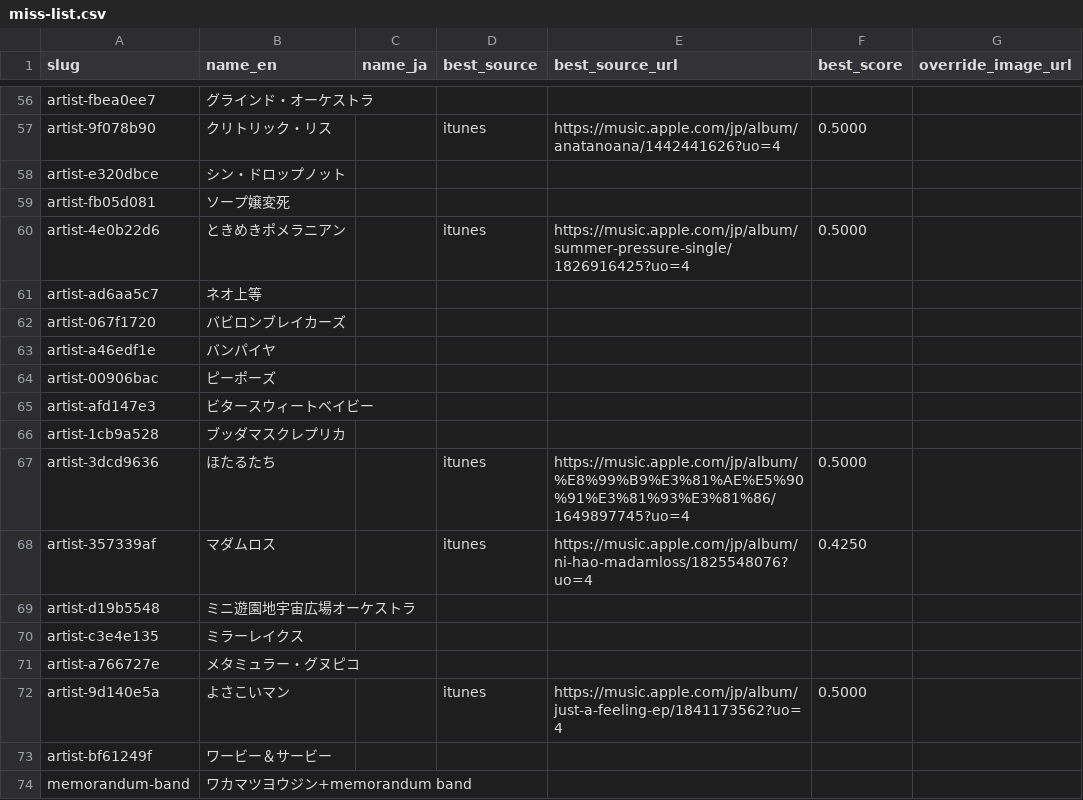
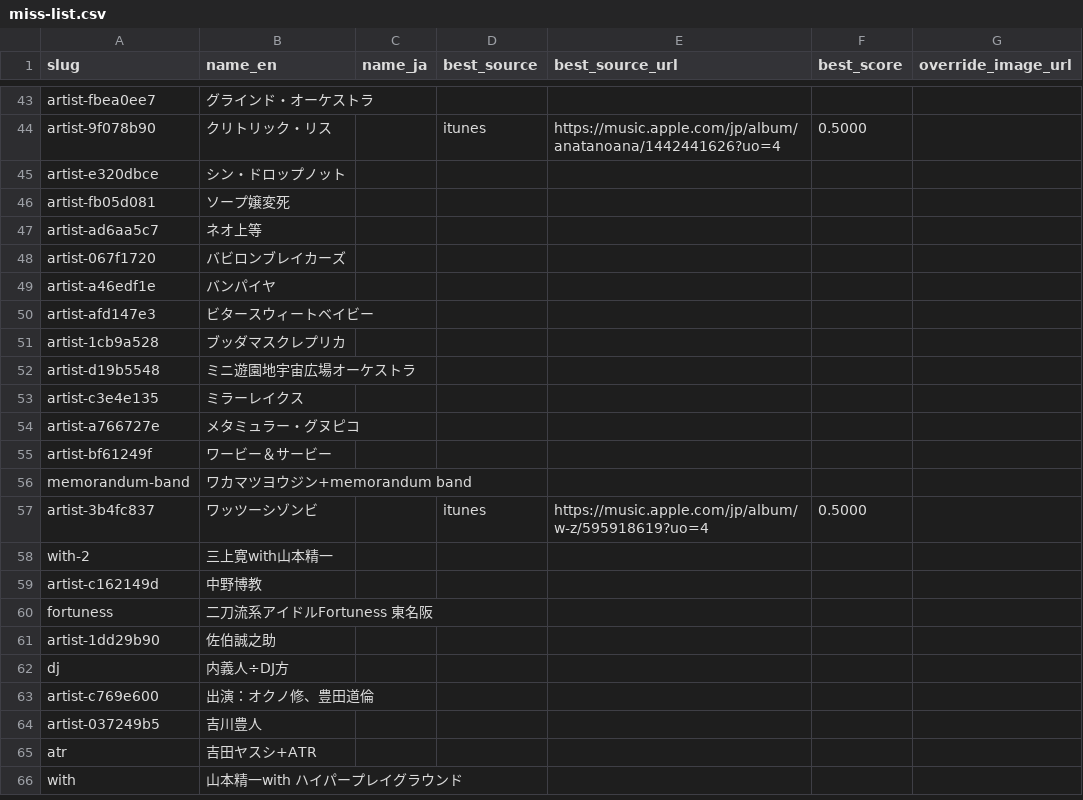
Before and after one commit to spygbr/OsakaLive, a CSV file: tmp/enrich-artists/miss-list.csv, drawn as a sheet; only a part is shown, gaps mark what is left out; the shorter side is filled out with more unchanged rows; the diff covers the shown part only; the diff names each change by its address in the sheet, - before the commit and + after, or states it on an @@ line.

```diff
--- a/tmp/enrich-artists/miss-list.csv
+++ b/tmp/enrich-artists/miss-list.csv
-row 60: artist-4e0b22d6 | ときめきポメラニアン |  | itunes | https://music.apple.com/jp/album/summer-pressure-single/1826916425?uo=4 | 0.5000
-row 64: artist-00906bac | ピーポーズ
-row 67: artist-3dcd9636 | ほたるたち |  | itunes | https://music.apple.com/jp/album/%E8%99%B9%E3%81%AE%E5%90%91%E3%81%93%E3%81%86/1649897745?uo=4 | 0.5000
-row 68: artist-357339af | マダムロス |  | itunes | https://music.apple.com/jp/album/ni-hao-madamloss/1825548076?uo=4 | 0.4250
-row 72: artist-9d140e5a | よさこいマン |  | itunes | https://music.apple.com/jp/album/just-a-feeling-ep/1841173562?uo=4 | 0.5000
```
Also changed, not shown: 18 removed rows and 6 edited cells elsewhere in this file, 6 other files.
